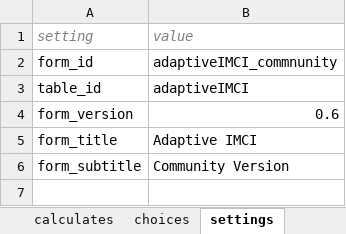
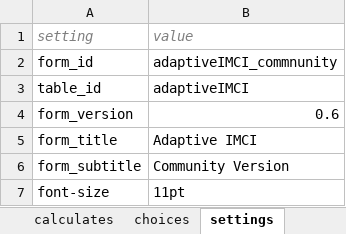
Before and after one commit to bkng/AdaptiveODK, an Excel workbook: form-files/adaptiveIMCI_community/community.xlsx, sheet settings, drawn as a sheet; values as stored, in another font and other column widths than the file's, no borders; the diff names each change by its address in the sheet, - before the commit and + after, or states it on an @@ line.

Commit message:
set font-size for proper display in Survey app

```diff
--- a/form-files/adaptiveIMCI_community/community.xlsx (sheet settings)
+++ b/form-files/adaptiveIMCI_community/community.xlsx (sheet settings)
+row 7: font-size | 11pt
```
Also changed, not shown: 1 other file.
